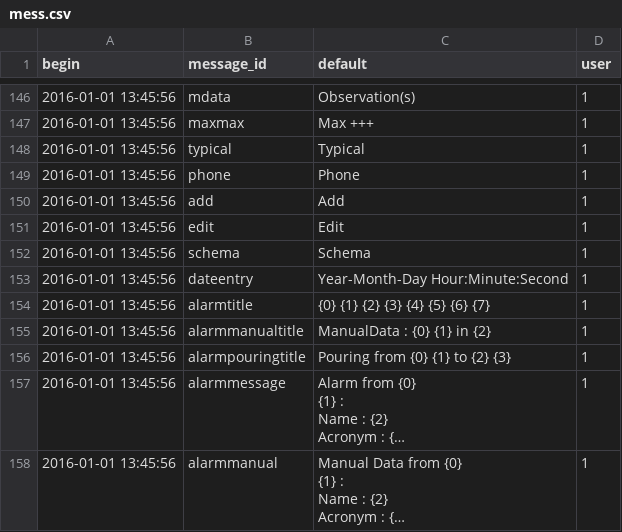
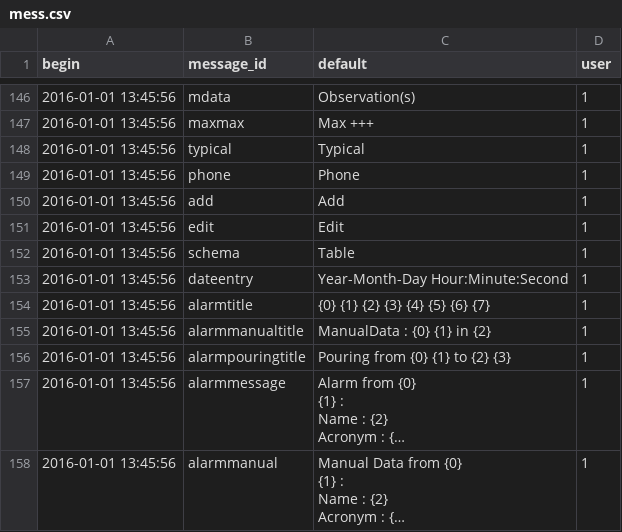
Before and after one commit to AKUINO/ELSA, a CSV file: ELSA/csv/mess.csv, drawn as a sheet; only a part is shown, gaps mark what is left out; long unchanged cells end in ….

Commit message:
Améliorer schema d'un lot

```diff
--- a/ELSA/csv/mess.csv
+++ b/ELSA/csv/mess.csv
@@ -151,3 +151,3 @@ begin	message_id	default	user
 2016-01-01 13:45:56	edit	Edit	1
-2016-01-01 13:45:56	schema	Schema	1
+2016-01-01 13:45:56	schema	Table	1
 2016-01-01 13:45:56	dateentry	Year-Month-Day Hour:Minute:Second	1
```
Also changed, not shown: ELSA/csv/messages.csv, 20 other files.
